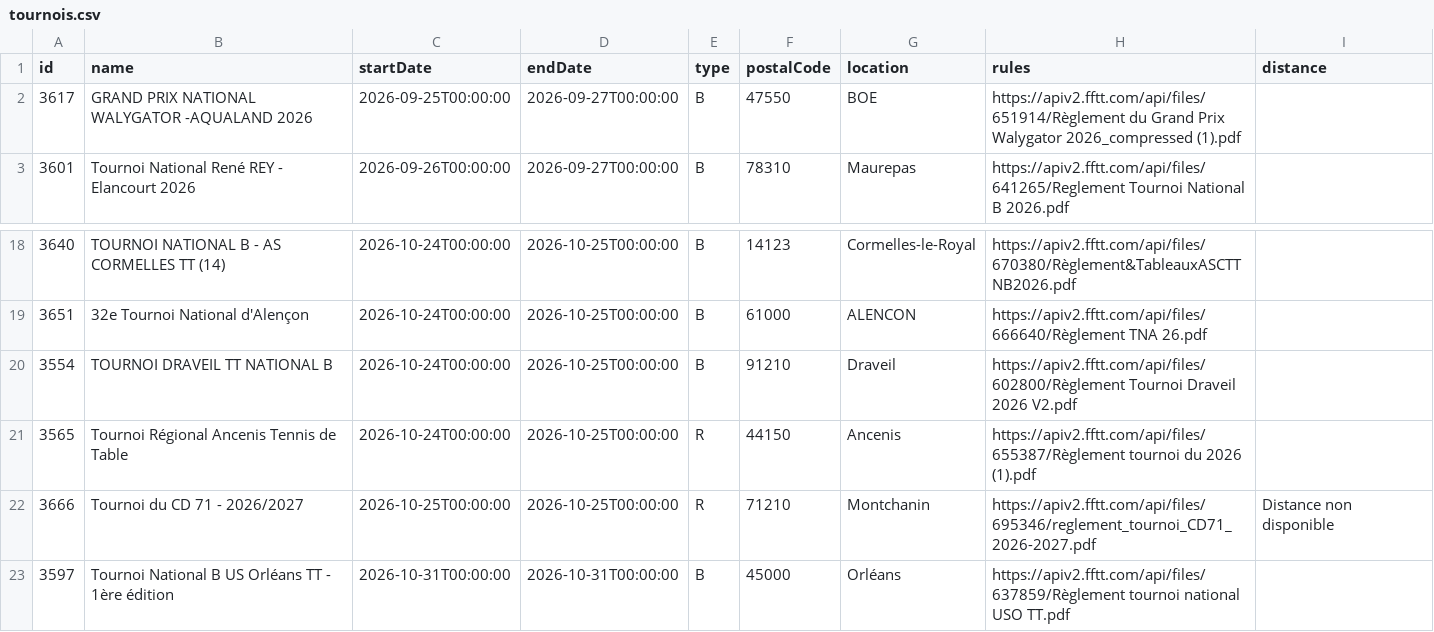
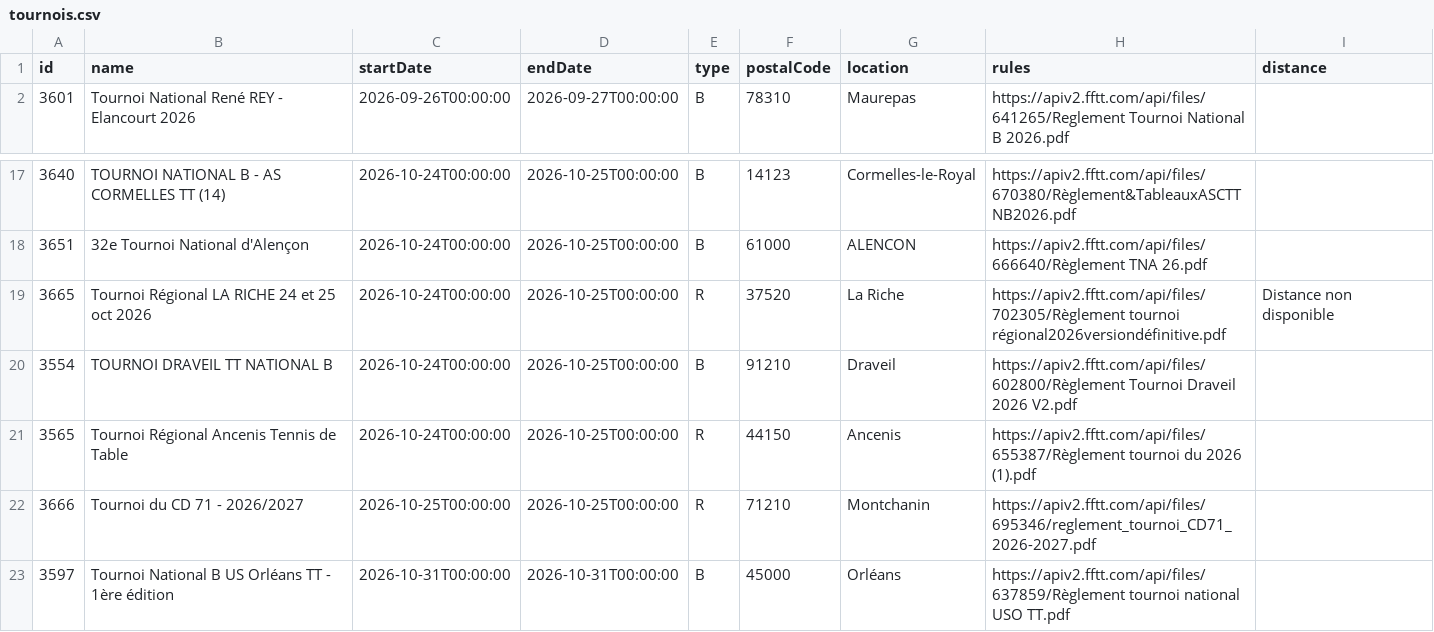
Before and after one commit to dcuenot/scrape_tournaments, a CSV file: csv/tournois.csv, drawn as a sheet; only a part is shown, gaps mark what is left out.

```diff
--- a/csv/tournois.csv
+++ b/csv/tournois.csv
@@ -1,3 +1,2 @@
 id,name,startDate,endDate,type,postalCode,location,rules,distance
-3617,GRAND PRIX NATIONAL WALYGATOR -AQUALAND 2026,2026-09-25T00:00:00,2026-09-27T00:00:00,B,47550,BOE,https://apiv2.fftt.com/api/files/651914/Règlement du Grand Prix Walygator 2026_compressed (1).pdf,
 3601,Tournoi National René REY - Elancourt 2026,2026-09-26T00:00:00,2026-09-27T00:00:00,B,78310,Maurepas,https://apiv2.fftt.com/api/files/641265/Reglement Tournoi National B 2026.pdf,
@@ -19,5 +18,6 @@ id,name,startDate,endDate,type,postalCode,location,rules,distance
 3651,32e Tournoi National d'Alençon,2026-10-24T00:00:00,2026-10-25T00:00:00,B,61000,ALENCON,https://apiv2.fftt.com/api/files/666640/Règlement TNA 26.pdf,
+3665,Tournoi Régional LA RICHE 24 et 25 oct 2026,2026-10-24T00:00:00,2026-10-25T00:00:00,R,37520,La Riche,https://apiv2.fftt.com/api/files/702305/Règlement tournoi régional2026versiondéfinitive.pdf,Distance non disponible
 3554,TOURNOI DRAVEIL TT NATIONAL B,2026-10-24T00:00:00,2026-10-25T00:00:00,B,91210,Draveil,https://apiv2.fftt.com/api/files/602800/Règlement Tournoi Draveil 2026  V2.pdf,
 3565,Tournoi Régional Ancenis Tennis de Table,2026-10-24T00:00:00,2026-10-25T00:00:00,R,44150,Ancenis,https://apiv2.fftt.com/api/files/655387/Règlement tournoi du 2026 (1).pdf,
-3666,Tournoi du CD 71 - 2026/2027,2026-10-25T00:00:00,2026-10-25T00:00:00,R,71210,Montchanin,https://apiv2.fftt.com/api/files/695346/reglement_tournoi_CD71_2026-2027.pdf,Distance non disponible
+3666,Tournoi du CD 71 - 2026/2027,2026-10-25T00:00:00,2026-10-25T00:00:00,R,71210,Montchanin,https://apiv2.fftt.com/api/files/695346/reglement_tournoi_CD71_2026-2027.pdf,
 3597,Tournoi National B US Orléans TT - 1ère édition,2026-10-31T00:00:00,2026-10-31T00:00:00,B,45000,Orléans,https://apiv2.fftt.com/api/files/637859/Règlement tournoi national USO TT.pdf,
```
Also changed, not shown: csv/new_tournaments.csv.
